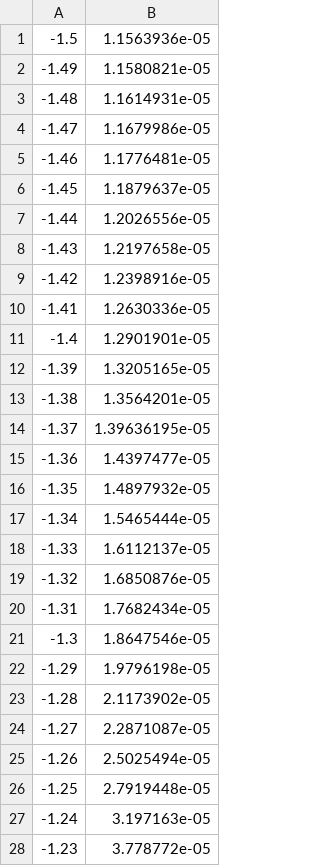
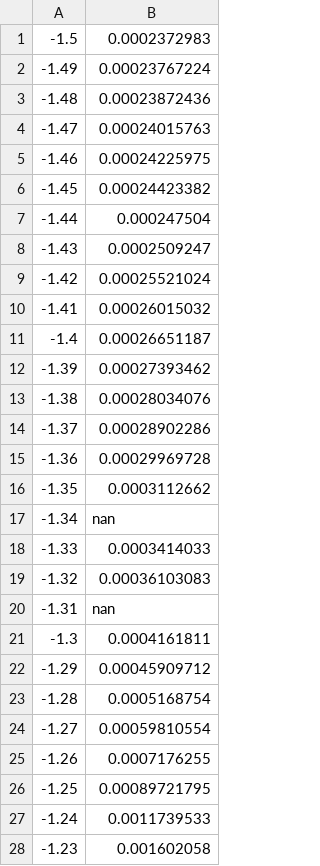
Before and after one commit to ppapac/24112024_memfn, a CSV file: op-g2, imag, T=200K, eta=0.001eV.csv, drawn as a sheet; only a part is shown; the diff covers the shown part only.

```diff
--- a/op-g2, imag, T=200K, eta=0.001eV.csv
+++ b/op-g2, imag, T=200K, eta=0.001eV.csv
@@ -1,28 +1,28 @@
--1.5,1.1563936e-05
--1.49,1.1580821e-05
--1.48,1.1614931e-05
--1.47,1.1679986e-05
--1.46,1.1776481e-05
--1.45,1.1879637e-05
--1.44,1.2026556e-05
--1.43,1.2197658e-05
--1.42,1.2398916e-05
--1.41,1.2630336e-05
--1.4,1.2901901e-05
--1.39,1.3205165e-05
--1.38,1.3564201e-05
--1.37,1.39636195e-05
--1.36,1.4397477e-05
--1.35,1.4897932e-05
--1.34,1.5465444e-05
--1.33,1.6112137e-05
--1.32,1.6850876e-05
--1.31,1.7682434e-05
--1.3,1.8647546e-05
--1.29,1.9796198e-05
--1.28,2.1173902e-05
--1.27,2.2871087e-05
--1.26,2.5025494e-05
--1.25,2.7919448e-05
--1.24,3.197163e-05
--1.23,3.778772e-05
+-1.5,0.0002372983
+-1.49,0.00023767224
+-1.48,0.00023872436
+-1.47,0.00024015763
+-1.46,0.00024225975
+-1.45,0.00024423382
+-1.44,0.000247504
+-1.43,0.0002509247
+-1.42,0.00025521024
+-1.41,0.00026015032
+-1.4,0.00026651187
+-1.39,0.00027393462
+-1.38,0.00028034076
+-1.37,0.00028902286
+-1.36,0.00029969728
+-1.35,0.0003112662
+-1.34,nan
+-1.33,0.0003414033
+-1.32,0.00036103083
+-1.31,nan
+-1.3,0.0004161811
+-1.29,0.00045909712
+-1.28,0.0005168754
+-1.27,0.00059810554
+-1.26,0.0007176255
+-1.25,0.00089721795
+-1.24,0.0011739533
+-1.23,0.001602058
```
Also changed, not shown: 122 edited cells elsewhere in this file, op-g2, real, T=200K, eta=0.001eV.csv, 5 other files.
